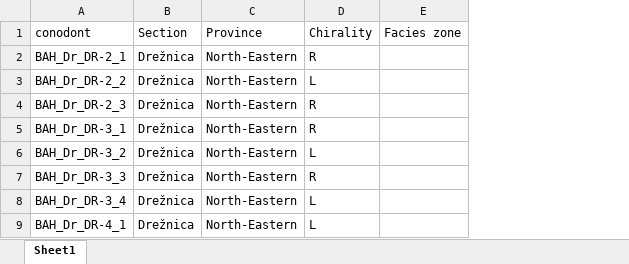
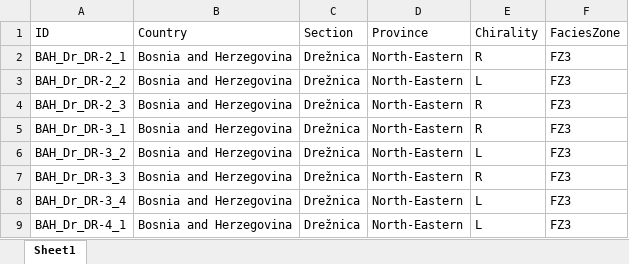
Before and after one commit to EmiliaJarochowska/P.murcianus_geometric_morphometrics, an Excel workbook: data/Specimens_info.xlsx, sheet Sheet1, drawn as a sheet; only a part is shown; values as stored, in another font and other column widths than the file's, no borders; removed rows and columns are numbered as before the commit, all else as after; the diff names each change by its address in the sheet, - before the commit and + after, or states it on an @@ line.

```diff
--- a/data/Specimens_info.xlsx (sheet Sheet1)
+++ b/data/Specimens_info.xlsx (sheet Sheet1)
+column B (Country), rows 2-9: all Bosnia and Herzegovina
-column E (Facies zone), empty
+column F (FaciesZone), rows 2-9: all FZ3
-A1: conodont
+A1: ID
```
Also changed, not shown: 10 other files.
